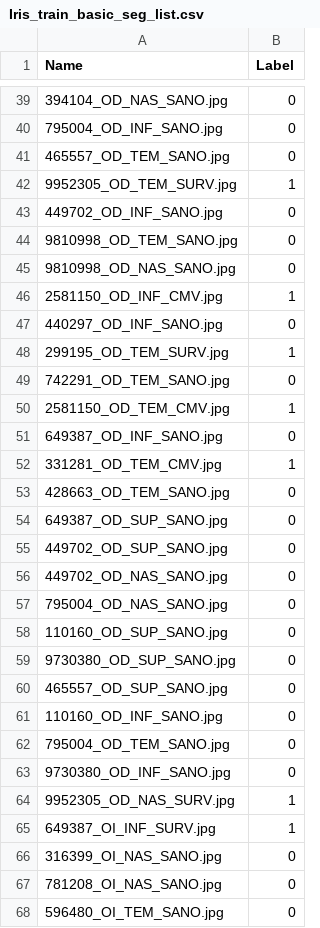
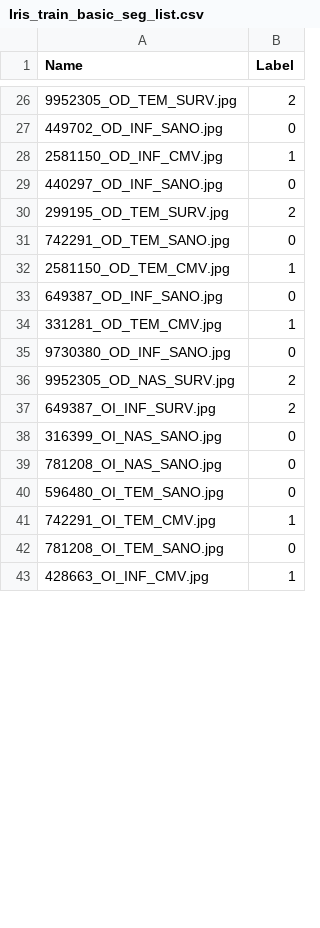
Before and after one commit to jacobogdefrutos/AVS9, a CSV file: 4-Red_Siamesa/Iris_train_basic_seg_list.csv, drawn as a sheet; only a part is shown, gaps mark what is left out; the shorter side is filled out with more unchanged rows; the diff covers the shown part only.

```diff
--- a/4-Red_Siamesa/Iris_train_basic_seg_list.csv
+++ b/4-Red_Siamesa/Iris_train_basic_seg_list.csv
@@ -39,11 +26,6 @@ Name,Label
-394104_OD_NAS_SANO.jpg,0
-795004_OD_INF_SANO.jpg,0
-465557_OD_TEM_SANO.jpg,0
-9952305_OD_TEM_SURV.jpg,1
+9952305_OD_TEM_SURV.jpg,2
 449702_OD_INF_SANO.jpg,0
-9810998_OD_TEM_SANO.jpg,0
-9810998_OD_NAS_SANO.jpg,0
 2581150_OD_INF_CMV.jpg,1
 440297_OD_INF_SANO.jpg,0
-299195_OD_TEM_SURV.jpg,1
+299195_OD_TEM_SURV.jpg,2
 742291_OD_TEM_SANO.jpg,0
@@ -52,15 +34,5 @@ Name,Label
 331281_OD_TEM_CMV.jpg,1
-428663_OD_TEM_SANO.jpg,0
-649387_OD_SUP_SANO.jpg,0
-449702_OD_SUP_SANO.jpg,0
-449702_OD_NAS_SANO.jpg,0
-795004_OD_NAS_SANO.jpg,0
-110160_OD_SUP_SANO.jpg,0
-9730380_OD_SUP_SANO.jpg,0
-465557_OD_SUP_SANO.jpg,0
-110160_OD_INF_SANO.jpg,0
-795004_OD_TEM_SANO.jpg,0
 9730380_OD_INF_SANO.jpg,0
-9952305_OD_NAS_SURV.jpg,1
-649387_OI_INF_SURV.jpg,1
+9952305_OD_NAS_SURV.jpg,2
+649387_OI_INF_SURV.jpg,2
 316399_OI_NAS_SANO.jpg,0
```
Also changed, not shown: 17 removed rows and 18 edited cells elsewhere in this file, 4-Red_Siamesa/Iris_test_basic_seg_list.csv, 4-Red_Siamesa/Iris_val_basic_seg_list.csv, 4 other files.
